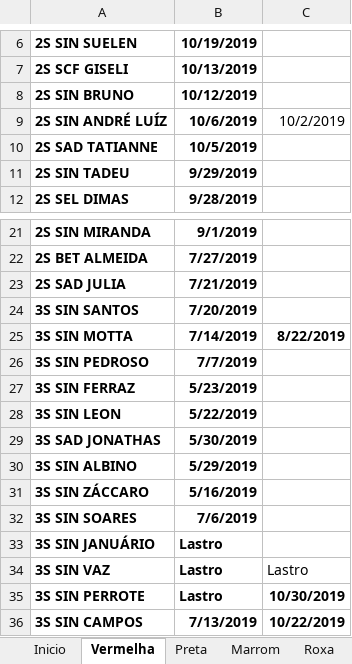
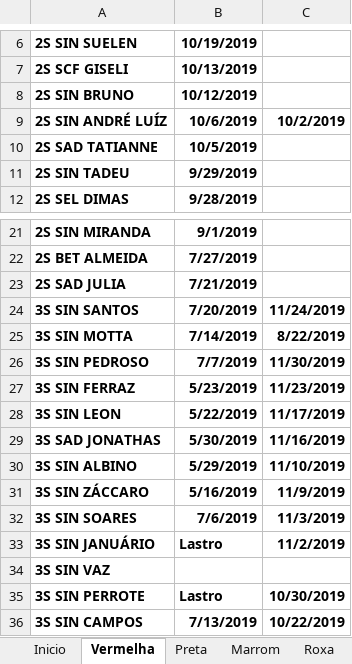
Before and after one commit to coelhocta/Escala, an Excel workbook: Escala.xlsx, sheet Vermelha, drawn as a sheet; only a part is shown, gaps mark what is left out; values as stored, in another font and other column widths than the file's, no borders; the diff names each change by its address in the sheet, - before the commit and + after, or states it on an @@ line.

```diff
--- a/Escala.xlsx (sheet Vermelha)
+++ b/Escala.xlsx (sheet Vermelha)
-C9 bold: off
+C9 bold: on
-C24: (empty)
+C24: 11/24/2019
-C26: (empty)
+C26: 11/30/2019
-C27: (empty)
+C27: 11/23/2019
-C28: (empty)
+C28: 11/17/2019
-C29: (empty)
+C29: 11/16/2019
-C30: (empty)
+C30: 11/10/2019
-C31: (empty)
+C31: 11/9/2019
-C32: (empty)
+C32: 11/3/2019
-C33: (empty)
+C33: 11/2/2019
-B34: Lastro
+B34: (empty)
-C34: Lastro
+C34: (empty)
```
Also changed, not shown: sheet Inicio, sheet Escala, sheet Preta, sheet Marrom, sheet Roxa, 2 other files.
